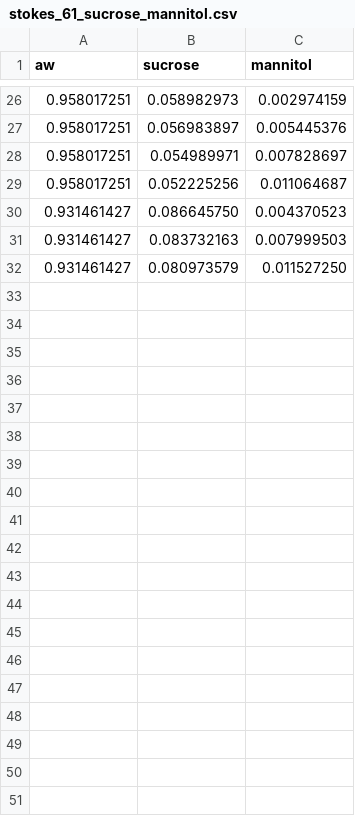
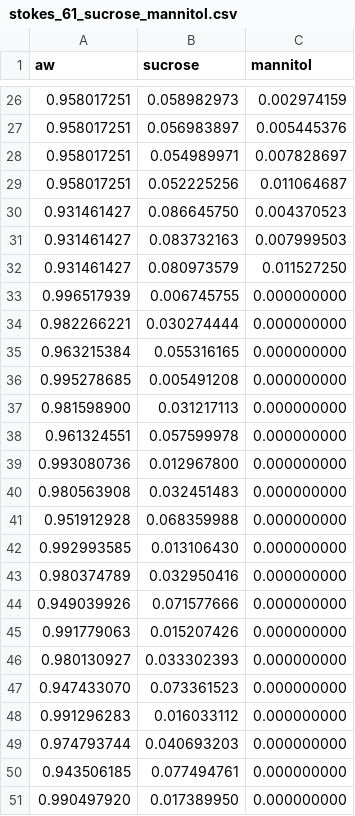
Before and after one commit to pedro-callil/IC_2021_Modelagem_Termodinamica, a CSV file: data/converted/stokes_61_sucrose_mannitol.csv, drawn as a sheet; only a part is shown, gaps mark what is left out; the diff covers the shown part only.

```diff
--- a/data/converted/stokes_61_sucrose_mannitol.csv
+++ b/data/converted/stokes_61_sucrose_mannitol.csv
@@ -32 +32,20 @@ aw,sucrose,mannitol
 0.931461427,0.080973579,0.011527250
+0.996517939,0.006745755,0.000000000
+0.982266221,0.030274444,0.000000000
+0.963215384,0.055316165,0.000000000
+0.995278685,0.005491208,0.000000000
+0.981598900,0.031217113,0.000000000
+0.961324551,0.057599978,0.000000000
+0.993080736,0.012967800,0.000000000
+0.980563908,0.032451483,0.000000000
+0.951912928,0.068359988,0.000000000
+0.992993585,0.013106430,0.000000000
+0.980374789,0.032950416,0.000000000
+0.949039926,0.071577666,0.000000000
+0.991779063,0.015207426,0.000000000
+0.980130927,0.033302393,0.000000000
+0.947433070,0.073361523,0.000000000
+0.991296283,0.016033112,0.000000000
+0.974793744,0.040693203,0.000000000
+0.943506185,0.077494761,0.000000000
+0.990497920,0.017389950,0.000000000
```
Also changed, not shown: 24 added rows elsewhere in this file, 1 other file.
